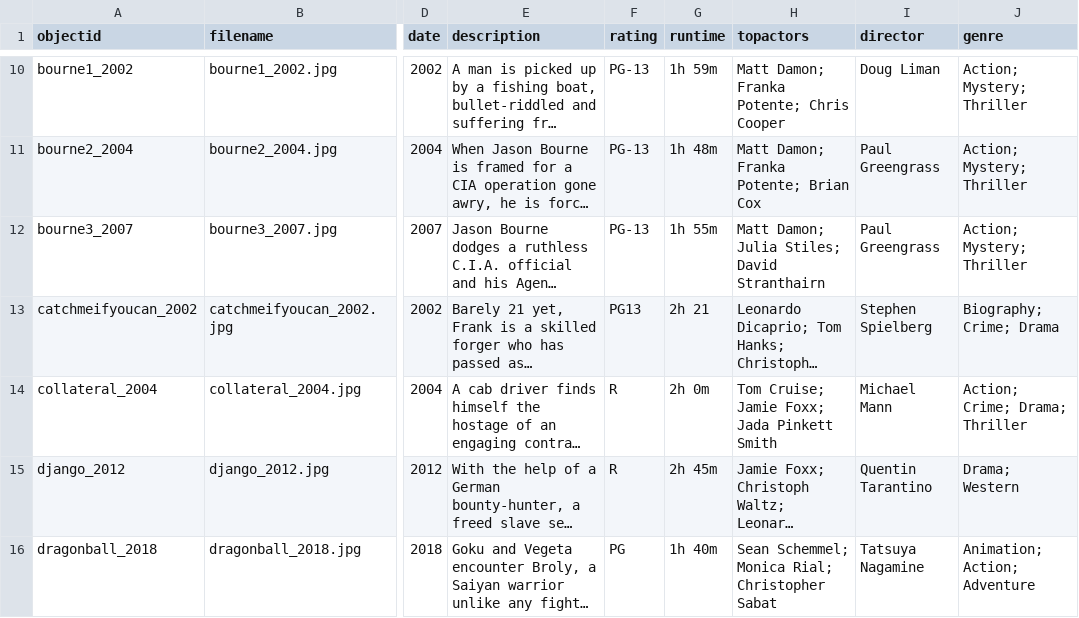
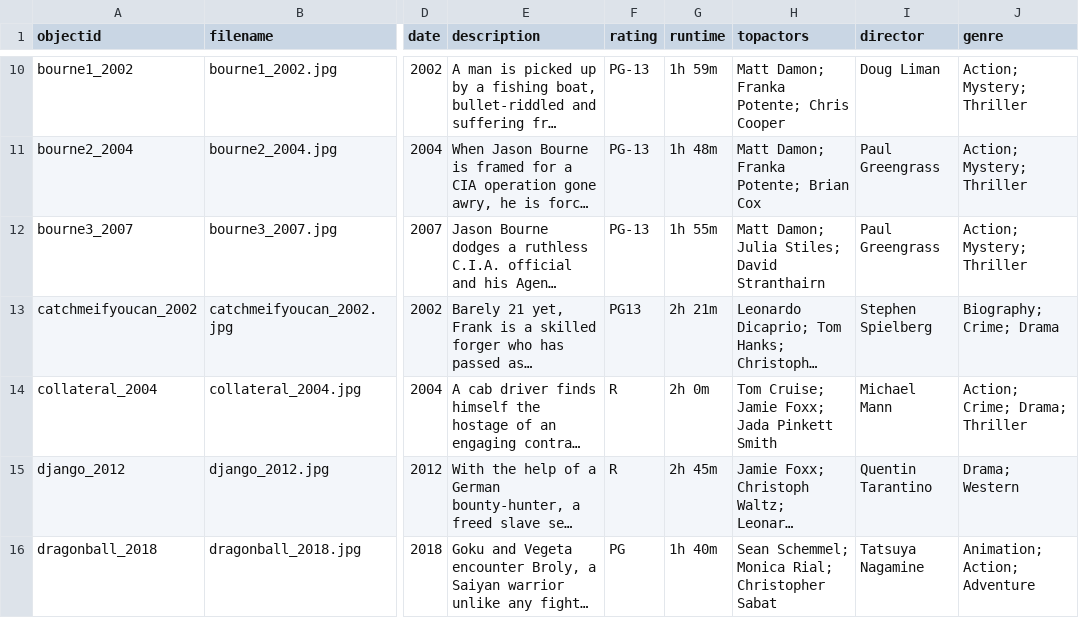
Before and after one commit to rthedrick91/movie-collection, a CSV file: _data/metadata.csv, drawn as a sheet; only a part is shown, gaps mark what is left out; long unchanged cells end in …; the diff names each change by its address in the sheet, - before the commit and + after, or states it on an @@ line.

```diff
--- a/_data/metadata.csv
+++ b/_data/metadata.csv
-G13 (runtime): 2h 21
+G13 (runtime): 2h 21m
```
Also changed, not shown: 1 other file.
